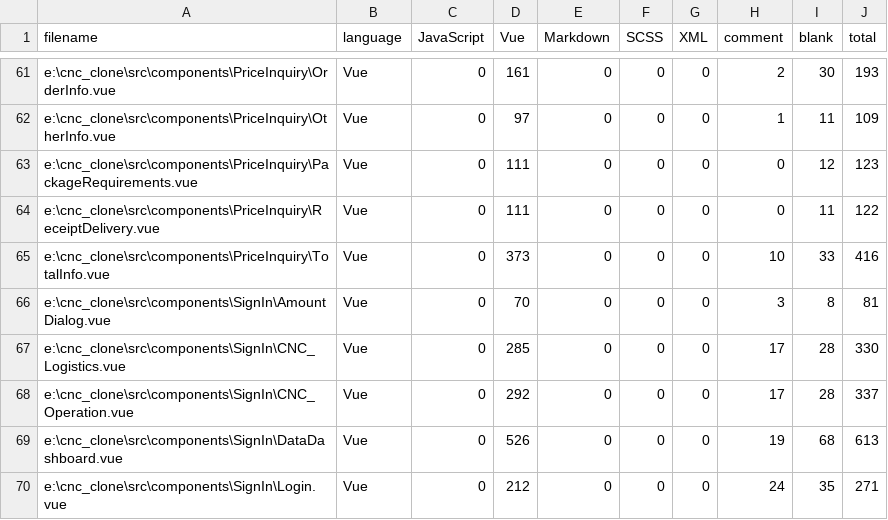
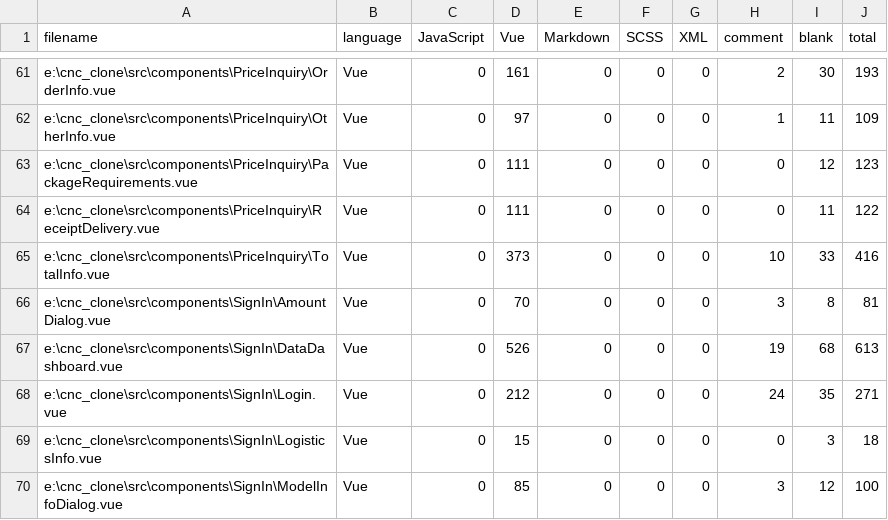
Before and after one commit to WuQingyue/cnc_clone, a CSV file: .VSCodeCounter/2025-06-07_10-55-24/results.csv, drawn as a sheet; only a part is shown, gaps mark what is left out; the shorter side is filled out with more unchanged rows.

```diff
--- a/.VSCodeCounter/2025-06-07_10-55-24/results.csv
+++ b/.VSCodeCounter/2025-06-07_10-55-24/results.csv
@@ -66,4 +66,2 @@
 "e:\cnc_clone\src\components\SignIn\AmountDialog.vue", "Vue", 0, 70, 0, 0, 0, 3, 8, 81
-"e:\cnc_clone\src\components\SignIn\CNC_Logistics.vue", "Vue", 0, 285, 0, 0, 0, 17, 28, 330
-"e:\cnc_clone\src\components\SignIn\CNC_Operation.vue", "Vue", 0, 292, 0, 0, 0, 17, 28, 337
 "e:\cnc_clone\src\components\SignIn\DataDashboard.vue", "Vue", 0, 526, 0, 0, 0, 19, 68, 613
```
Also changed, not shown: 22 other files.
